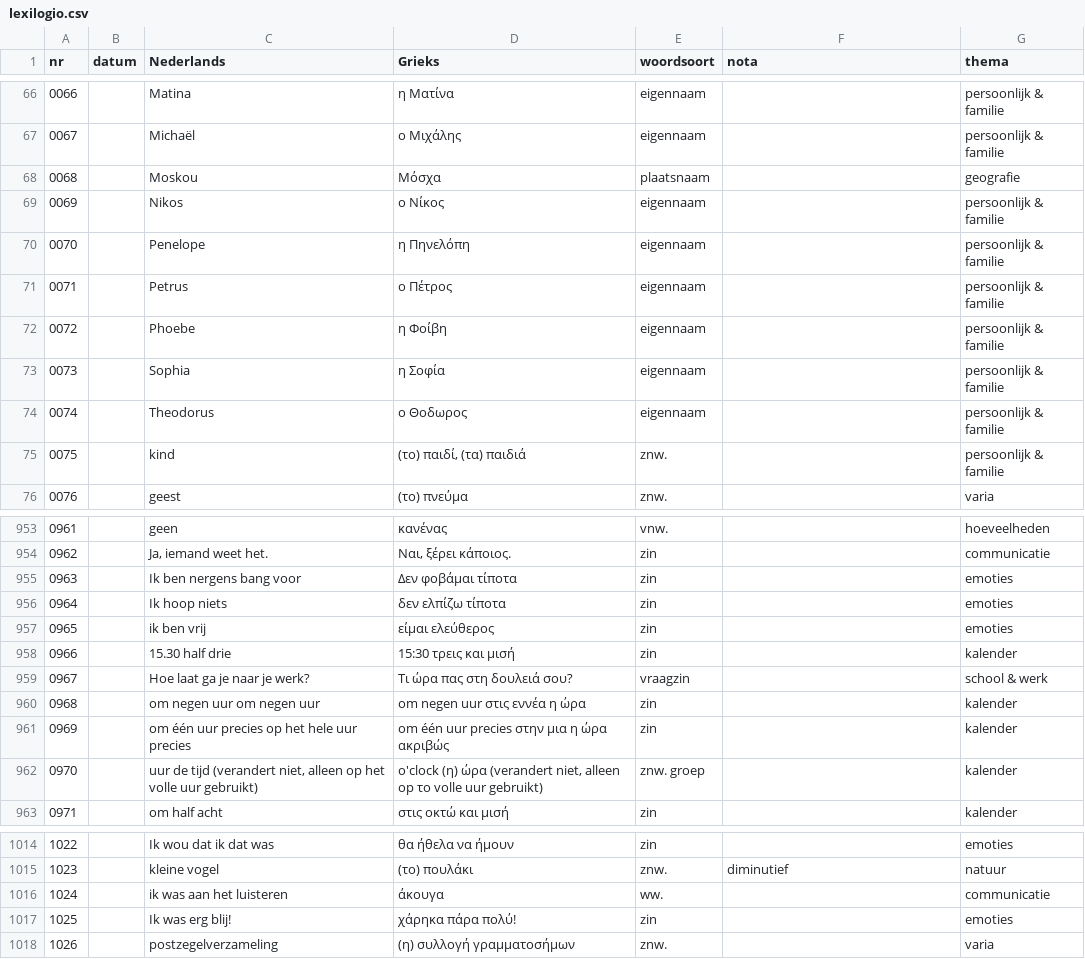
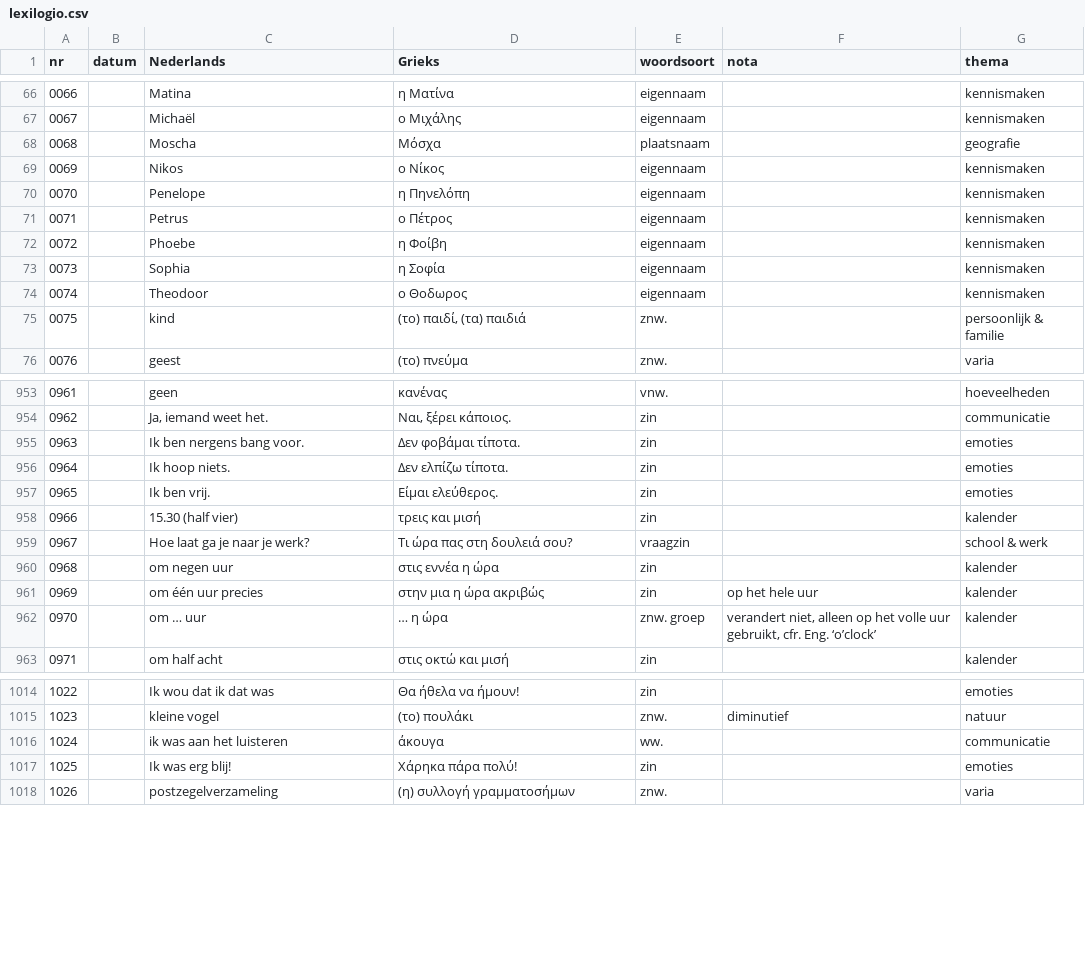
Before and after one commit to rhythmus/lexilogio, a CSV file: lexilogio.csv, drawn as a sheet; only a part is shown, gaps mark what is left out; the diff covers the shown part only.

```diff
--- a/lexilogio.csv
+++ b/lexilogio.csv
@@ -66,10 +66,10 @@ nr;datum;Nederlands;Grieks;woordsoort;nota;thema
-0066;;Matina;η Ματίνα;eigennaam;;persoonlijk & familie
-0067;;Michaël;ο Μιχάλης;eigennaam;;persoonlijk & familie
-0068;;Moskou;Μόσχα;plaatsnaam;;geografie
-0069;;Nikos;ο Νίκος;eigennaam;;persoonlijk & familie
-0070;;Penelope;η Πηνελόπη;eigennaam;;persoonlijk & familie
-0071;;Petrus;ο Πέτρος;eigennaam;;persoonlijk & familie
-0072;;Phoebe;η Φοίβη;eigennaam;;persoonlijk & familie
-0073;;Sophia;η Σοφία;eigennaam;;persoonlijk & familie
-0074;;Theodorus;ο Θοδωρος;eigennaam;;persoonlijk & familie
+0066;;Matina;η Ματίνα;eigennaam;;kennismaken
+0067;;Michaël;ο Μιχάλης;eigennaam;;kennismaken
+0068;;Moscha;Μόσχα;plaatsnaam;;geografie
+0069;;Nikos;ο Νίκος;eigennaam;;kennismaken
+0070;;Penelope;η Πηνελόπη;eigennaam;;kennismaken
+0071;;Petrus;ο Πέτρος;eigennaam;;kennismaken
+0072;;Phoebe;η Φοίβη;eigennaam;;kennismaken
+0073;;Sophia;η Σοφία;eigennaam;;kennismaken
+0074;;Theodoor;ο Θοδωρος;eigennaam;;kennismaken
 0075;;kind;(το) παιδί, (τα) παιδιά;znw.;;persoonlijk & familie
@@ -954,10 +954,10 @@ nr;datum;Nederlands;Grieks;woordsoort;nota;thema
 0962;;Ja, iemand weet het.;Ναι, ξέρει κάποιος.;zin;;communicatie
-0963;;Ik ben nergens bang voor;Δεν φοβάμαι τίποτα;zin;;emoties
-0964;;Ik hoop niets;δεν ελπίζω τίποτα;zin;;emoties
-0965;;ik ben vrij;είμαι ελεύθερος;zin;;emoties
-0966;;15.30 half drie;15:30 τρεις και μισή;zin;;kalender
+0963;;Ik ben nergens bang voor.;Δεν φοβάμαι τίποτα.;zin;;emoties
+0964;;Ik hoop niets.;Δεν ελπίζω τίποτα.;zin;;emoties
+0965;;Ik ben vrij.;Είμαι ελεύθερος.;zin;;emoties
+0966;;15.30 (half vier);τρεις και μισή;zin;;kalender
 0967;;Hoe laat ga je naar je werk?;Τι ώρα πας στη δουλειά σου?;vraagzin;;school & werk
-0968;;om negen uur om negen uur;om negen uur στις εννέα η ώρα;zin;;kalender
-0969;;om één uur precies op het hele uur precies;om één uur precies στην μια η ώρα ακριβώς;zin;;kalender
-0970;;uur de tijd (verandert niet, alleen op het volle uur gebruikt);o'clock (η) ώρα (verandert niet, alleen op το volle uur gebruikt);znw. groep;;kalender
+0968;;om negen uur;στις εννέα η ώρα;zin;;kalender
+0969;;om één uur precies;στην μια η ώρα ακριβώς;zin;op het hele uur;kalender
+0970;;om … uur;… η ώρα;znw. groep;verandert niet, alleen op het volle uur gebruikt, cfr. Eng. ‘o’clock’;kalender
 0971;;om half acht;στις οκτώ και μισή;zin;;kalender
@@ -1014,5 +1014,5 @@ nr;datum;Nederlands;Grieks;woordsoort;nota;thema
-1022;;Ik wou dat ik dat was;θα ήθελα να ήμουν;zin;;emoties
+1022;;Ik wou dat ik dat was;Θα ήθελα να ήμουν!;zin;;emoties
 1023;;kleine vogel;(το) πουλάκι;znw.;diminutief;natuur
 1024;;ik was aan het luisteren;άκουγα;ww.;;communicatie
-1025;;Ik was erg blij!;χάρηκα πάρα πολύ!;zin;;emoties
+1025;;Ik was erg blij!;Χάρηκα πάρα πολύ!;zin;;emoties
 1026;;postzegelverzameling;(η) συλλογή γραμματοσήμων;znw.;;varia
```
Also changed, not shown: 124 edited cells elsewhere in this file.
